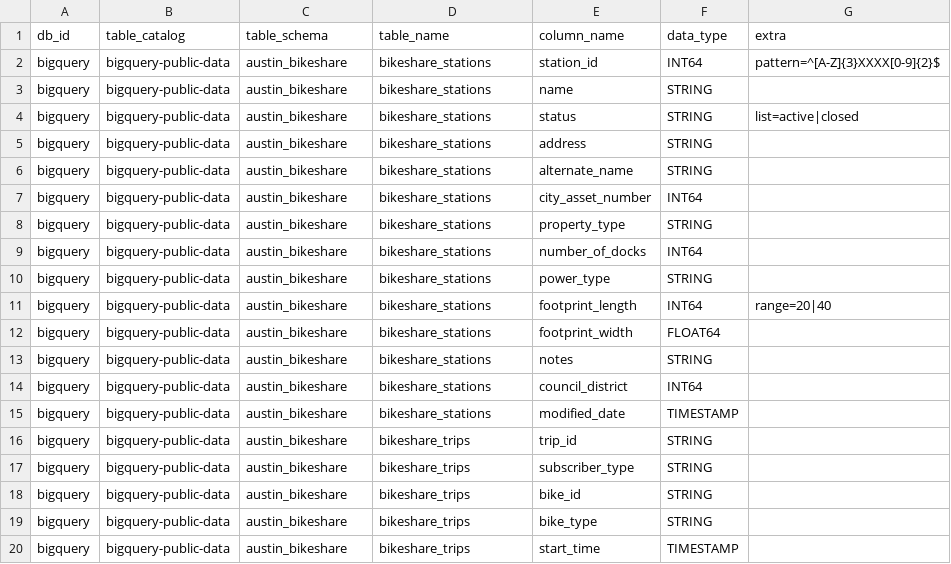
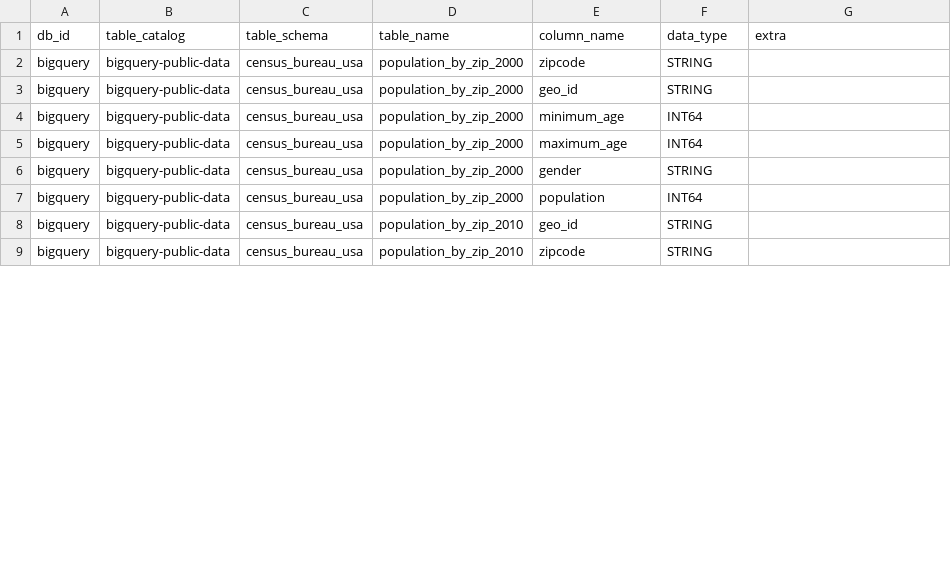
Before and after one commit to obar1/dbt-template, a CSV file: py_scripts/fake_seeds/bigquery-metadata-export.csv, drawn as a sheet; only a part is shown; the diff covers the shown part only.

Commit message:
update docs and sample data (#19)

```diff
--- a/py_scripts/fake_seeds/bigquery-metadata-export.csv
+++ b/py_scripts/fake_seeds/bigquery-metadata-export.csv
@@ -1,20 +1,9 @@
 db_id,table_catalog,table_schema,table_name,column_name,data_type,extra
-bigquery,bigquery-public-data,austin_bikeshare,bikeshare_stations,station_id,INT64,pattern=^[A-Z]{3}XXXX[0-9]{2}$
-bigquery,bigquery-public-data,austin_bikeshare,bikeshare_stations,name,STRING,
-bigquery,bigquery-public-data,austin_bikeshare,bikeshare_stations,status,STRING,list=active|closed
-bigquery,bigquery-public-data,austin_bikeshare,bikeshare_stations,address,STRING,
-bigquery,bigquery-public-data,austin_bikeshare,bikeshare_stations,alternate_name,STRING,
-bigquery,bigquery-public-data,austin_bikeshare,bikeshare_stations,city_asset_number,INT64,
-bigquery,bigquery-public-data,austin_bikeshare,bikeshare_stations,property_type,STRING,
-bigquery,bigquery-public-data,austin_bikeshare,bikeshare_stations,number_of_docks,INT64,
-bigquery,bigquery-public-data,austin_bikeshare,bikeshare_stations,power_type,STRING,
-bigquery,bigquery-public-data,austin_bikeshare,bikeshare_stations,footprint_length,INT64,range=20|40
-bigquery,bigquery-public-data,austin_bikeshare,bikeshare_stations,footprint_width,FLOAT64,
-bigquery,bigquery-public-data,austin_bikeshare,bikeshare_stations,notes,STRING,
-bigquery,bigquery-public-data,austin_bikeshare,bikeshare_stations,council_district,INT64,
-bigquery,bigquery-public-data,austin_bikeshare,bikeshare_stations,modified_date,TIMESTAMP,
-bigquery,bigquery-public-data,austin_bikeshare,bikeshare_trips,trip_id,STRING,
-bigquery,bigquery-public-data,austin_bikeshare,bikeshare_trips,subscriber_type,STRING,
-bigquery,bigquery-public-data,austin_bikeshare,bikeshare_trips,bike_id,STRING,
-bigquery,bigquery-public-data,austin_bikeshare,bikeshare_trips,bike_type,STRING,
-bigquery,bigquery-public-data,austin_bikeshare,bikeshare_trips,start_time,TIMESTAMP,
+bigquery,bigquery-public-data,census_bureau_usa,population_by_zip_2000,zipcode,STRING,
+bigquery,bigquery-public-data,census_bureau_usa,population_by_zip_2000,geo_id,STRING,
+bigquery,bigquery-public-data,census_bureau_usa,population_by_zip_2000,minimum_age,INT64,
+bigquery,bigquery-public-data,census_bureau_usa,population_by_zip_2000,maximum_age,INT64,
+bigquery,bigquery-public-data,census_bureau_usa,population_by_zip_2000,gender,STRING,
+bigquery,bigquery-public-data,census_bureau_usa,population_by_zip_2000,population,INT64,
+bigquery,bigquery-public-data,census_bureau_usa,population_by_zip_2010,geo_id,STRING,
+bigquery,bigquery-public-data,census_bureau_usa,population_by_zip_2010,zipcode,STRING,
```
Also changed, not shown: 1 removed row and 14 edited cells elsewhere in this file, py_scripts/fake_seeds/duckdb-metadata-export.csv, 48 other files.
